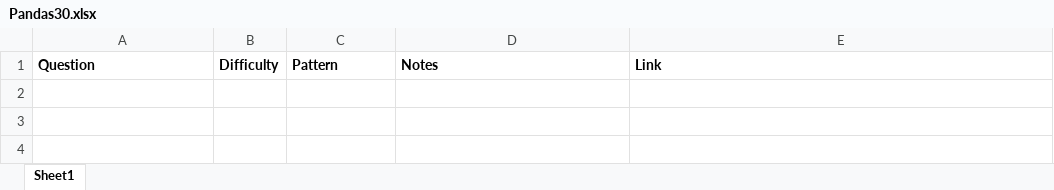
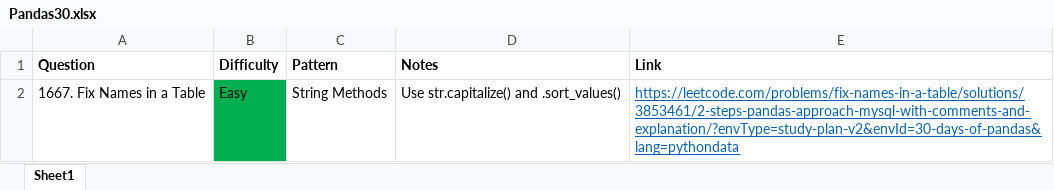
Before and after one commit to park-jsdev/library, an Excel workbook: python/patterns/Pandas30.xlsx, sheet Sheet1, drawn as a sheet; values as stored, in another font and other column widths than the file's, no borders; table styles not drawn; the diff names each change by its address in the sheet, - before the commit and + after, or states it on an @@ line.

Commit message:
python and sql

```diff
--- a/python/patterns/Pandas30.xlsx (sheet Sheet1)
+++ b/python/patterns/Pandas30.xlsx (sheet Sheet1)
+row 2: 1667. Fix Names in a Table | Easy | String Methods | Use str.capitalize() and .sort_values() | https://leetcode.com/problems/fix-names-in-a-table/solutions/3853461/2-steps-pandas-approach-mysql-with-comments-and-explanation/?envType=study-plan-v2&envId=30-days-of-pandas&lang=pythondata
```
Also changed, not shown: sql/patterns/SQL50.xlsx, 2 other files.
